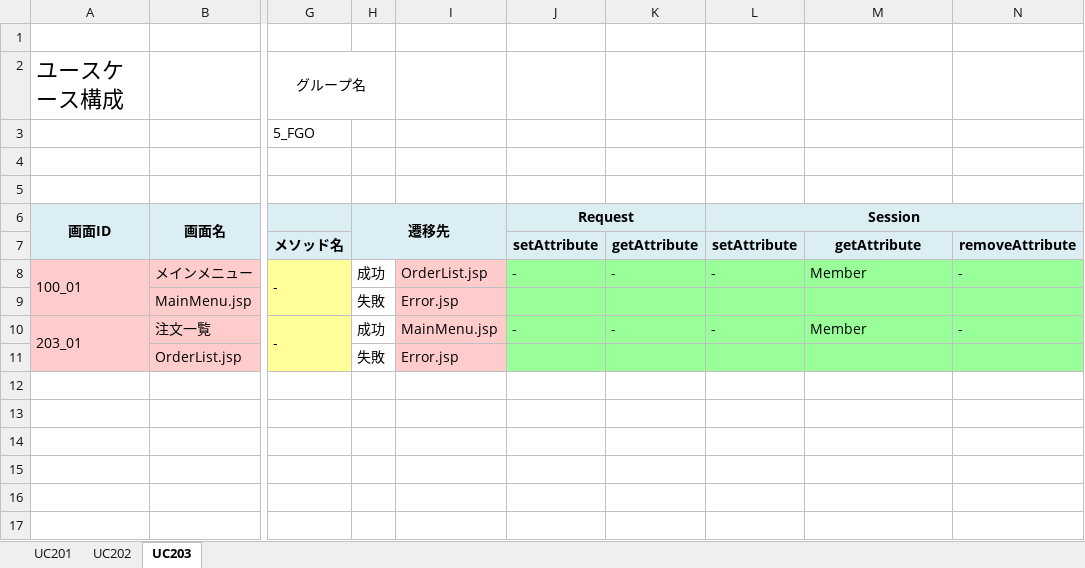
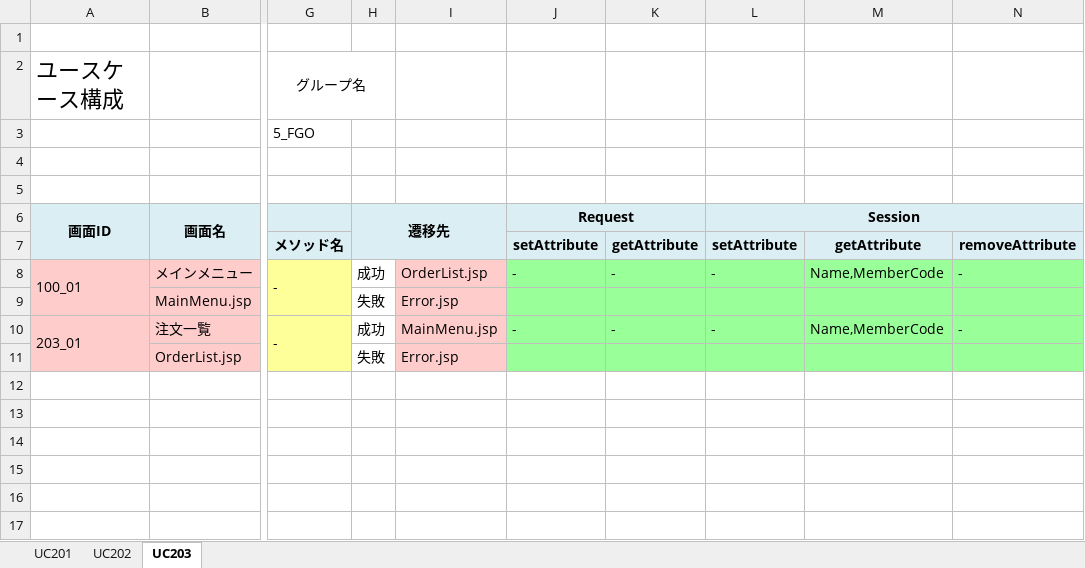
Before and after one commit to ChakaFlame/5_FGO, an Excel workbook: doc/unfinished/200系_ユースケース構成.xlsx, sheet UC203, drawn as a sheet; only a part is shown, gaps mark what is left out; values as stored, in another font and other column widths than the file's, no borders; charts and pictures not drawn; the diff names each change by its address in the sheet, - before the commit and + after, or states it on an @@ line.

Commit message:
緑の部分をName,MemberCodeに再修正,セキュリティ面で多くをセッションに持つのは危険と判断

```diff
--- a/doc/unfinished/200系_ユースケース構成.xlsx (sheet UC203)
+++ b/doc/unfinished/200系_ユースケース構成.xlsx (sheet UC203)
-M8: Member
+M8: Name,MemberCode
-M10: Member
+M10: Name,MemberCode
```
Also changed, not shown: sheet UC202, sheet UC201, doc/unfinished/100系_ユースケース構成.xlsx, doc/unfinished/800系_ユースケース構成.xlsx, 1 other file.
